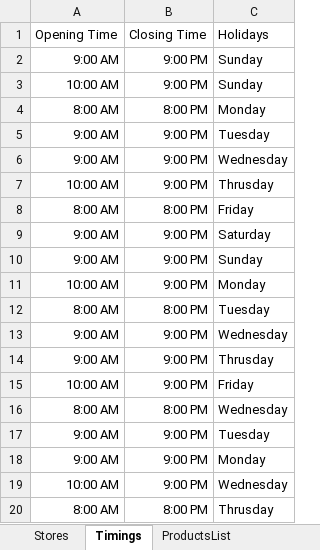
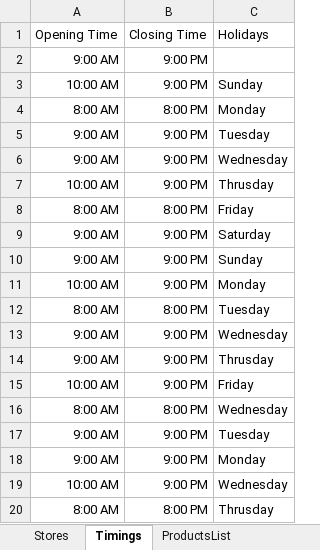
Before and after one commit to msvsr/AWS_Serverless, an Excel workbook: Dynamodb/GayatriOrganics.xlsx, sheet Timings, drawn as a sheet; values as stored, in another font and other column widths than the file's, no borders; the diff names each change by its address in the sheet, - before the commit and + after, or states it on an @@ line.

```diff
--- a/Dynamodb/GayatriOrganics.xlsx (sheet Timings)
+++ b/Dynamodb/GayatriOrganics.xlsx (sheet Timings)
-C2: Sunday
+C2: (empty)
```
Also changed, not shown: sheet Employees, 1 other file.
